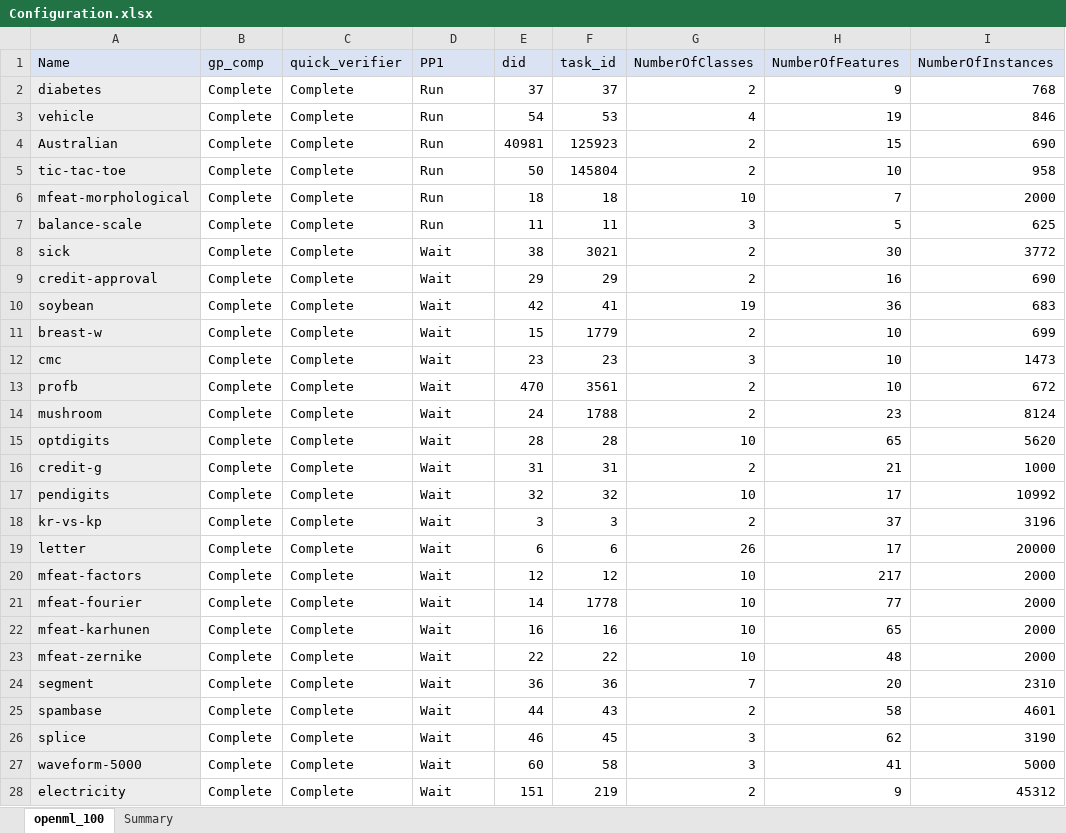
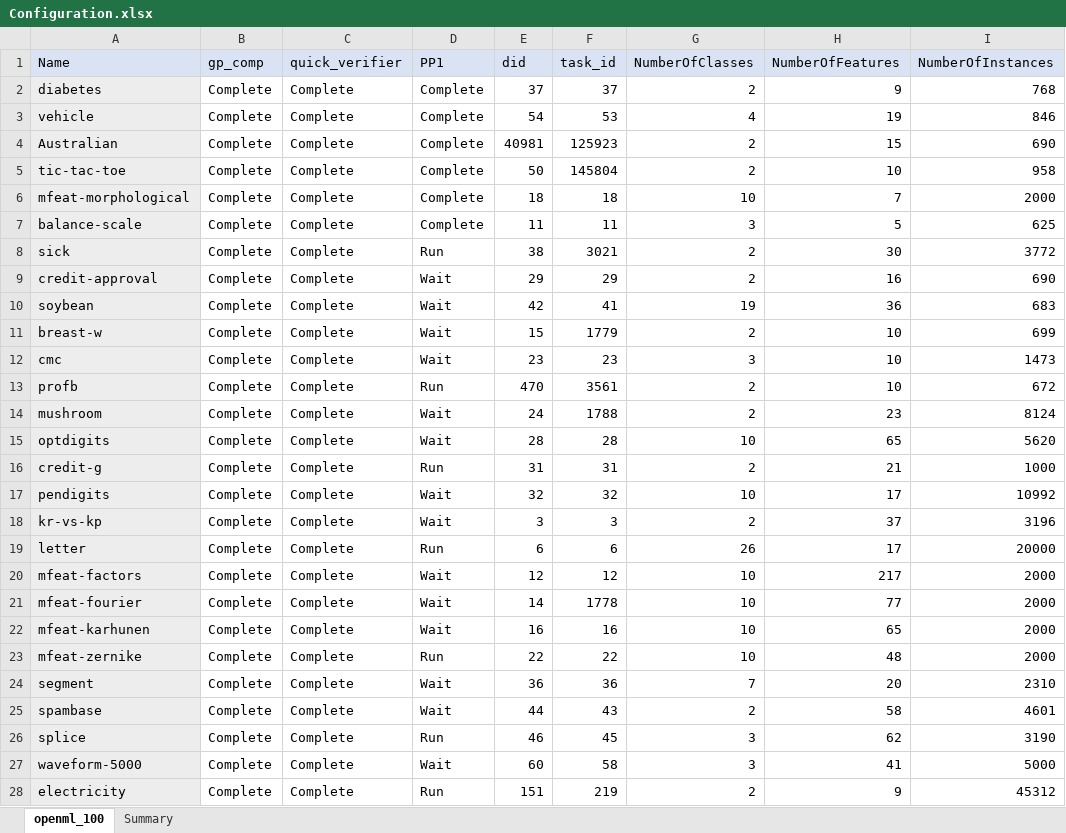
Before and after one commit to matthew-coad/autem, an Excel workbook: benchmark/Configuration.xlsx, sheet openml_100, drawn as a sheet; only a part is shown; values as stored, in another font and other column widths than the file's, no borders; the diff covers the shown part only; the diff names each change by its address in the sheet, - before the commit and + after, or states it on an @@ line.

```diff
--- a/benchmark/Configuration.xlsx (sheet openml_100)
+++ b/benchmark/Configuration.xlsx (sheet openml_100)
-D2:D7 (PP1): Run
+D2:D7 (PP1): Complete
-D8 (PP1): Wait
+D8 (PP1): Run
-D13 (PP1): Wait
+D13 (PP1): Run
-D16 (PP1): Wait
+D16 (PP1): Run
-D19 (PP1): Wait
+D19 (PP1): Run
-D23 (PP1): Wait
+D23 (PP1): Run
-D26 (PP1): Wait
+D26 (PP1): Run
-D28 (PP1): Wait
+D28 (PP1): Run
```
Also changed, not shown: 30 edited cells elsewhere in this sheet, 4 other files.
